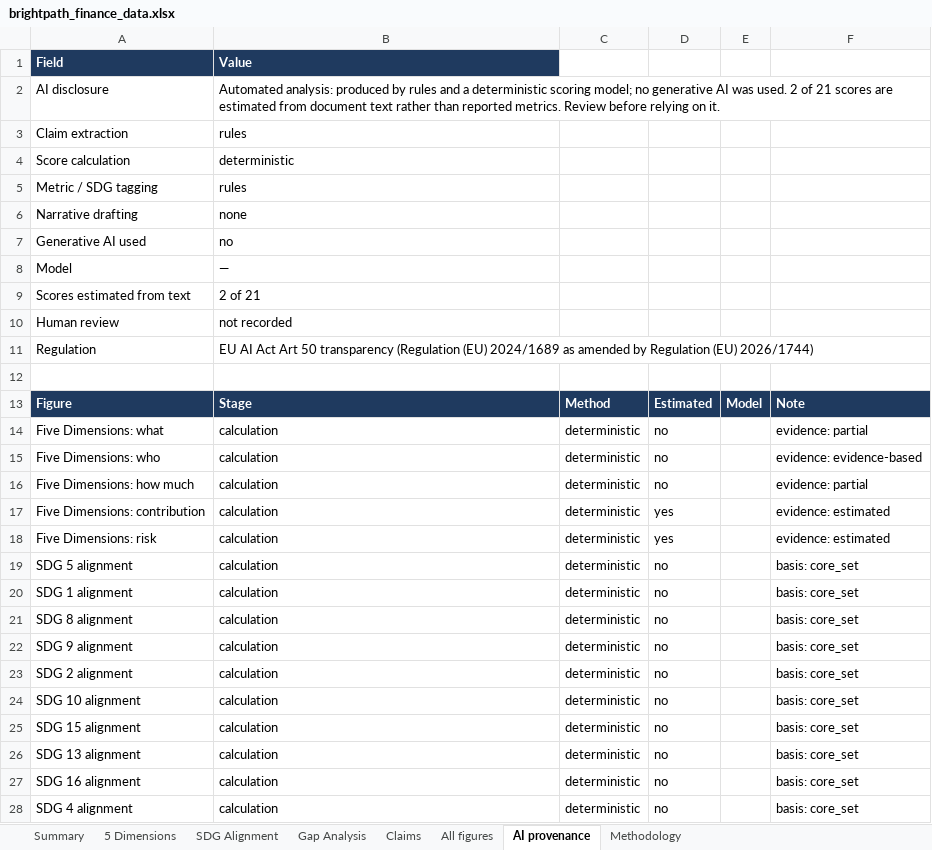
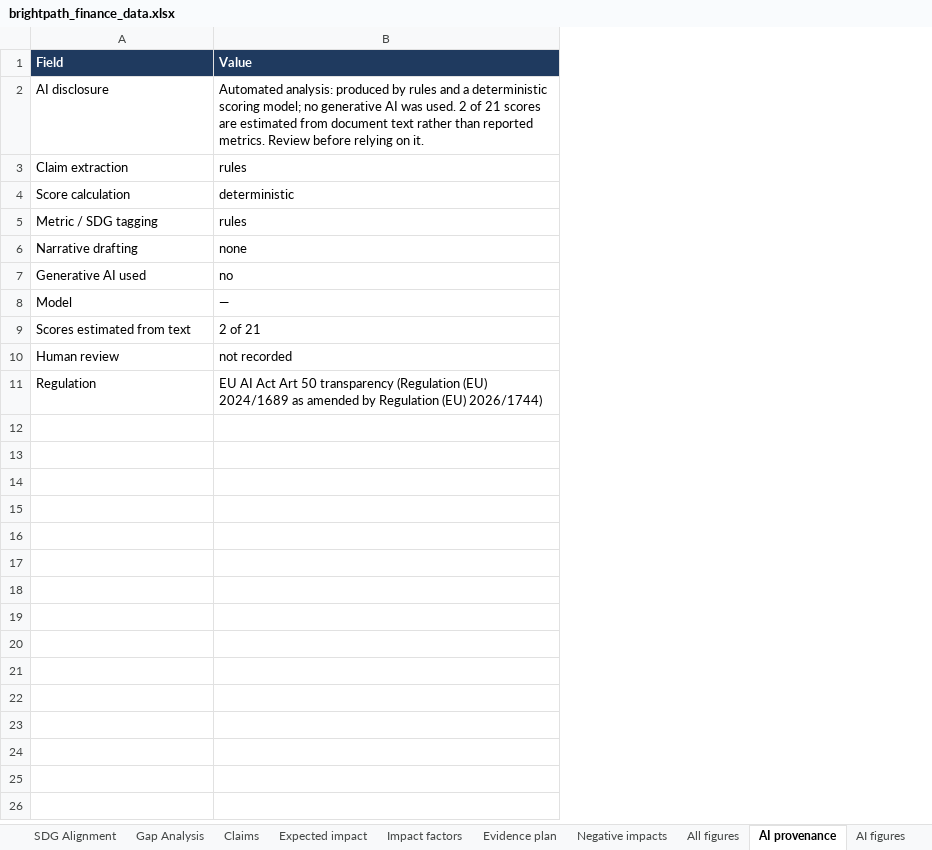
Before and after one commit to joejoe168168/impact-vision, an Excel workbook: demo/brightpath_finance/brightpath_finance_data.xlsx, sheet AI provenance, drawn as a sheet; only a part is shown; values as stored, in another font and other column widths than the file's, no borders; the diff covers the shown part only; the diff names each change by its address in the sheet, - before the commit and + after, or states it on an @@ line.

```diff
--- a/demo/brightpath_finance/brightpath_finance_data.xlsx (sheet AI provenance)
+++ b/demo/brightpath_finance/brightpath_finance_data.xlsx (sheet AI provenance)
+sheet tab: Expected impact
+sheet tab: Impact factors
+sheet tab: Evidence plan
+sheet tab: Negative impacts
+sheet tab: AI figures
-column C, empty
-column D, empty
-column E, empty
-column F, empty
-row 12: (empty)
-row 13: Figure | Stage | Method | Estimated | Model | Note
-row 14: Five Dimensions: what | calculation | deterministic | no |  | evidence: partial
-row 15: Five Dimensions: who | calculation | deterministic | no |  | evidence: evidence-based
-row 16: Five Dimensions: how much | calculation | deterministic | no |  | evidence: partial
-row 17: Five Dimensions: contribution | calculation | deterministic | yes |  | evidence: estimated
-row 18: Five Dimensions: risk | calculation | deterministic | yes |  | evidence: estimated
-row 19: SDG 5 alignment | calculation | deterministic | no |  | basis: core_set
-row 20: SDG 1 alignment | calculation | deterministic | no |  | basis: core_set
-row 21: SDG 8 alignment | calculation | deterministic | no |  | basis: core_set
-row 22: SDG 9 alignment | calculation | deterministic | no |  | basis: core_set
-row 23: SDG 2 alignment | calculation | deterministic | no |  | basis: core_set
-row 24: SDG 10 alignment | calculation | deterministic | no |  | basis: core_set
-row 25: SDG 15 alignment | calculation | deterministic | no |  | basis: core_set
-row 26: SDG 13 alignment | calculation | deterministic | no |  | basis: core_set
-row 27: SDG 16 alignment | calculation | deterministic | no |  | basis: core_set
-row 28: SDG 4 alignment | calculation | deterministic | no |  | basis: core_set
```
Also changed, not shown: 8 removed rows elsewhere in this sheet, sheet All figures, sheet Summary, sheet Methodology, demo/kampung_makmur_sdn_bhd/kampung_makmur_sdn_bhd_data.xlsx, demo/sunpath_energy_ltd/sunpath_energy_ltd_data.xlsx, 53 other files.
